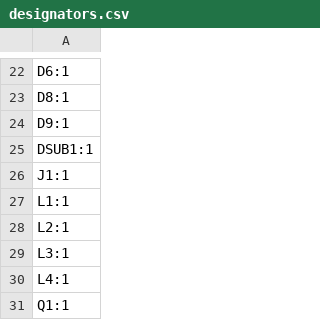
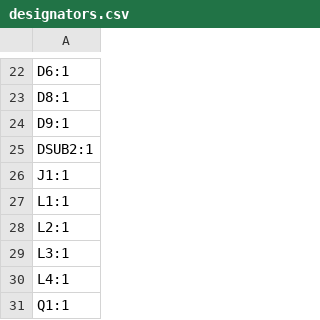
Before and after one commit to vacuumsens/pcb, a CSV file: SenseekerV2/charging-circuit/production/designators.csv, drawn as a sheet; only a part is shown, gaps mark what is left out.

```diff
--- a/SenseekerV2/charging-circuit/production/designators.csv
+++ b/SenseekerV2/charging-circuit/production/designators.csv
@@ -24,3 +24,3 @@ D8:1
 D9:1
-DSUB1:1
+DSUB2:1
 J1:1
```
Also changed, not shown: SenseekerV2/charging-circuit/production/bom.csv, 4 other files.
